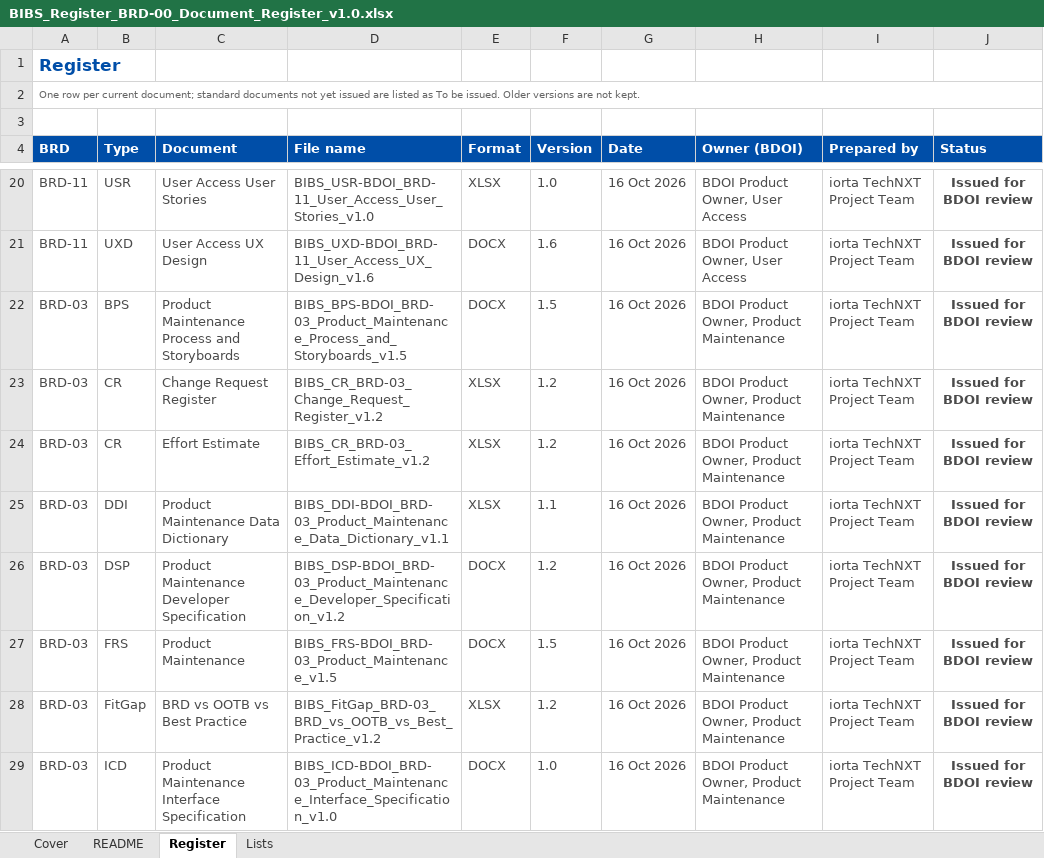
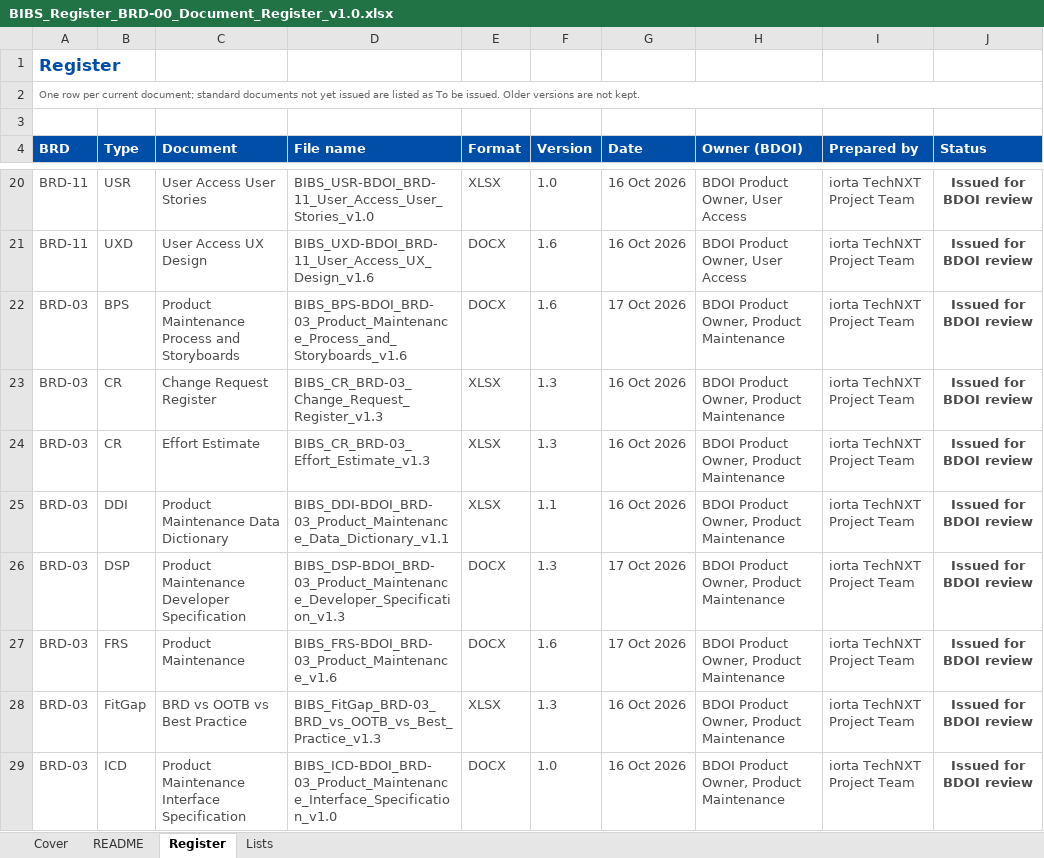
Before and after one commit to IortaTexhNXT-DEV/FinVerse, an Excel workbook: docs/deliverables/out/Programme/Common/BIBS_Register_BRD-00_Document_Register_v1.0.xlsx, sheet Register, drawn as a sheet; only a part is shown, gaps mark what is left out; values as stored, in another font and other column widths than the file's, no borders; conditional formats not drawn; the diff covers the shown part only; the diff names each change by its address in the sheet, - before the commit and + after, or states it on an @@ line.

```diff
--- a/docs/deliverables/out/Programme/Common/BIBS_Register_BRD-00_Document_Register_v1.0.xlsx (sheet Register)
+++ b/docs/deliverables/out/Programme/Common/BIBS_Register_BRD-00_Document_Register_v1.0.xlsx (sheet Register)
-D22 (File name): BIBS_BPS-BDOI_BRD-03_Product_Maintenance_Process_and_Storyboards_v1.5
+D22 (File name): BIBS_BPS-BDOI_BRD-03_Product_Maintenance_Process_and_Storyboards_v1.6
-F22 (Version): 1.5
+F22 (Version): 1.6
-G22 (Date): 16 Oct 2026
+G22 (Date): 17 Oct 2026
-D23 (File name): BIBS_CR_BRD-03_Change_Request_Register_v1.2
+D23 (File name): BIBS_CR_BRD-03_Change_Request_Register_v1.3
-F23:F24 (Version): 1.2
+F23:F24 (Version): 1.3
-D24 (File name): BIBS_CR_BRD-03_Effort_Estimate_v1.2
+D24 (File name): BIBS_CR_BRD-03_Effort_Estimate_v1.3
-D26 (File name): BIBS_DSP-BDOI_BRD-03_Product_Maintenance_Developer_Specification_v1.2
+D26 (File name): BIBS_DSP-BDOI_BRD-03_Product_Maintenance_Developer_Specification_v1.3
-F26 (Version): 1.2
+F26 (Version): 1.3
-G26:G27 (Date): 16 Oct 2026
+G26:G27 (Date): 17 Oct 2026
-D27 (File name): BIBS_FRS-BDOI_BRD-03_Product_Maintenance_v1.5
+D27 (File name): BIBS_FRS-BDOI_BRD-03_Product_Maintenance_v1.6
-F27 (Version): 1.5
+F27 (Version): 1.6
-D28 (File name): BIBS_FitGap_BRD-03_BRD_vs_OOTB_vs_Best_Practice_v1.2
+D28 (File name): BIBS_FitGap_BRD-03_BRD_vs_OOTB_vs_Best_Practice_v1.3
-F28 (Version): 1.2
+F28 (Version): 1.3
```
Also changed, not shown: 19 edited cells elsewhere in this sheet, docs/deliverables/out/Programme/Common/BIBS_Log_BRD-00_Decision_and_Observation_Log_v1.0.xlsx, 34 other files.
